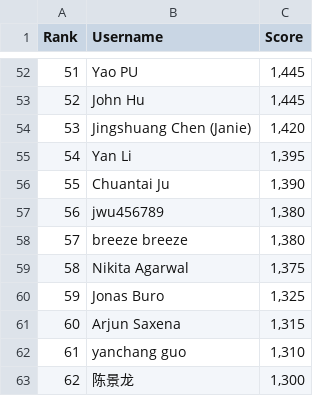
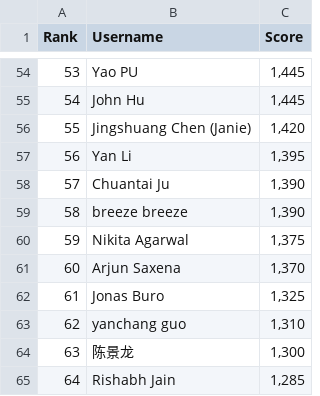
Before and after one commit to silvermete0r/deepml-top, a CSV file: leaderboard.csv, drawn as a sheet; only a part is shown, gaps mark what is left out; the shorter side is filled out with more unchanged rows; removed rows and columns are numbered as before the commit, all else as after; the diff covers the shown part only; the diff names each change by its address in the sheet, - before the commit and + after, or states it on an @@ line.

```diff
--- a/leaderboard.csv
+++ b/leaderboard.csv
@@ column A (Rank) renumbered between rows 18 and 101 @@
-row 57: 56 | jwu456789 | 1,380
-C59 (Score): 1,380
+C59 (Score): 1,390
+row 61: 60 | Arjun Saxena | 1,370
-row 61: 60 | Arjun Saxena | 1,315
```
Also changed, not shown: 14 added rows, 13 removed rows and 1 edited cell elsewhere in this file, 2 other files.
